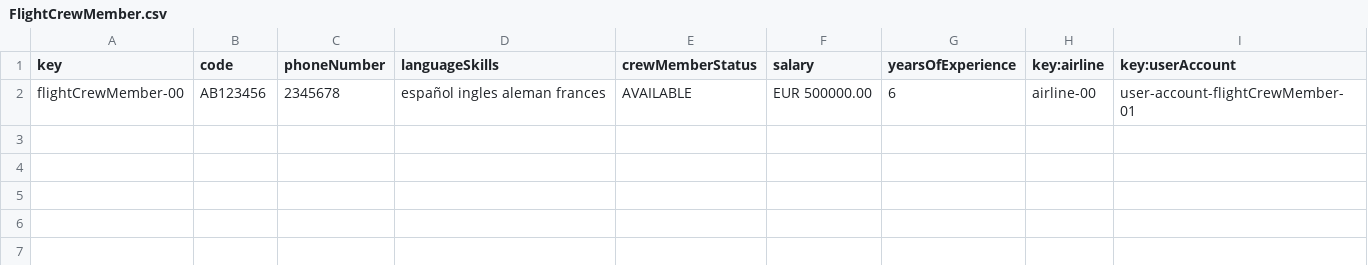
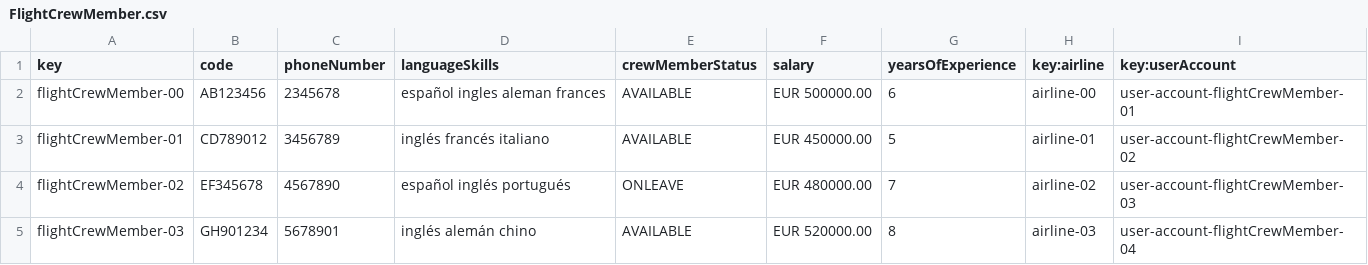
Before and after one commit to DP2-C1-046/Acme-ANS-D04, a CSV file: src/main/resources/WEB-INF/data/sample/FlightCrewMember.csv, drawn as a sheet; the diff names each change by its address in the sheet, - before the commit and + after, or states it on an @@ line.

Commit message:
fix(flightCrewMember): missing members

```diff
--- a/src/main/resources/WEB-INF/data/sample/FlightCrewMember.csv
+++ b/src/main/resources/WEB-INF/data/sample/FlightCrewMember.csv
+row 3: flightCrewMember-01 | CD789012 | 3456789 | inglés francés italiano | AVAILABLE | EUR 450000.00 | 5 | airline-01 | user-account-flightCrewMember-02
+row 4: flightCrewMember-02 | EF345678 | 4567890 | español inglés portugués | ONLEAVE | EUR 480000.00 | 7 | airline-02 | user-account-flightCrewMember-03
+row 5: flightCrewMember-03 | GH901234 | 5678901 | inglés alemán chino | AVAILABLE | EUR 520000.00 | 8 | airline-03 | user-account-flightCrewMember-04
```
